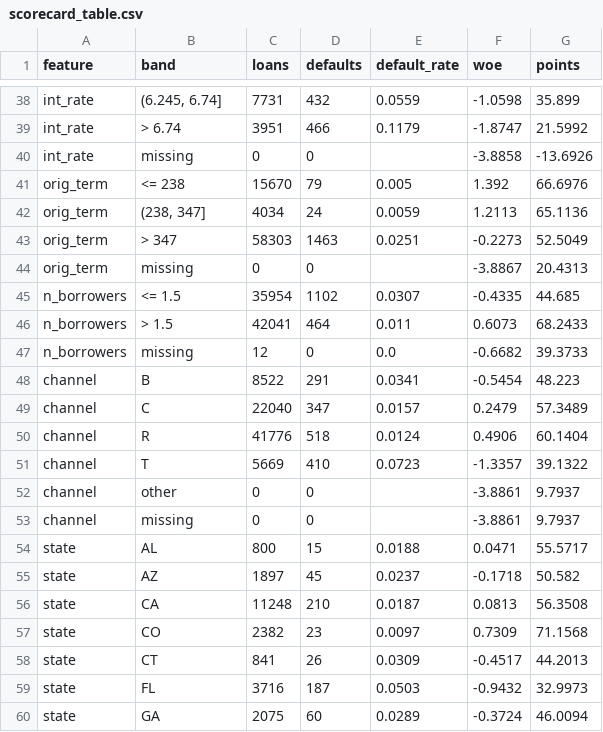
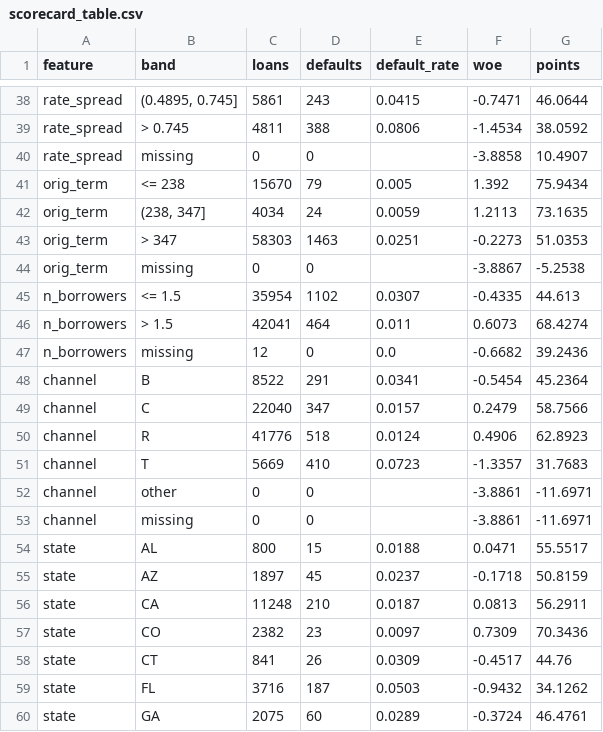
Before and after one commit to Aymannel04/credit-risk-platform, a CSV file: results/scorecard_table.csv, drawn as a sheet; only a part is shown, gaps mark what is left out; the diff covers the shown part only; the diff names each change by its address in the sheet, - before the commit and + after, or states it on an @@ line.

Commit message:
Rate spread replaces raw interest rate (era proxy); models re-run; per-era calibration gap documented

```diff
--- a/results/scorecard_table.csv
+++ b/results/scorecard_table.csv
-A38:A40 (feature): int_rate
+A38:A40 (feature): rate_spread
-B38 (band): (6.245, 6.74]
+B38 (band): (0.4895, 0.745]
-C38 (loans): 7731
+C38 (loans): 5861
-D38 (defaults): 432
+D38 (defaults): 243
-E38 (default_rate): 0.0559
+E38 (default_rate): 0.0415
-F38 (woe): -1.0598
+F38 (woe): -0.7471
-G38 (points): 35.899
+G38 (points): 46.0644
-B39 (band): > 6.74
+B39 (band): > 0.745
-C39 (loans): 3951
+C39 (loans): 4811
-D39 (defaults): 466
+D39 (defaults): 388
-E39 (default_rate): 0.1179
+E39 (default_rate): 0.0806
-F39 (woe): -1.8747
+F39 (woe): -1.4534
-G39 (points): 21.5992
+G39 (points): 38.0592
-G40 (points): -13.6926
+G40 (points): 10.4907
-G41 (points): 66.6976
+G41 (points): 75.9434
-G42 (points): 65.1136
+G42 (points): 73.1635
-G43 (points): 52.5049
+G43 (points): 51.0353
-G44 (points): 20.4313
+G44 (points): -5.2538
-G45 (points): 44.685
+G45 (points): 44.613
-G46 (points): 68.2433
+G46 (points): 68.4274
-G47 (points): 39.3733
+G47 (points): 39.2436
-G48 (points): 48.223
+G48 (points): 45.2364
-G49 (points): 57.3489
+G49 (points): 58.7566
-G50 (points): 60.1404
+G50 (points): 62.8923
-G51 (points): 39.1322
+G51 (points): 31.7683
-G52:G53 (points): 9.7937
+G52:G53 (points): -11.6971
-G54 (points): 55.5717
+G54 (points): 55.5517
-G55 (points): 50.582
+G55 (points): 50.8159
-G56 (points): 56.3508
+G56 (points): 56.2911
-G57 (points): 71.1568
+G57 (points): 70.3436
-G58 (points): 44.2013
+G58 (points): 44.76
-G59 (points): 32.9973
+G59 (points): 34.1262
-G60 (points): 46.0094
+G60 (points): 46.4761
```
Also changed, not shown: 88 edited cells elsewhere in this file, results/scorecard_iv.csv, 10 other files.
